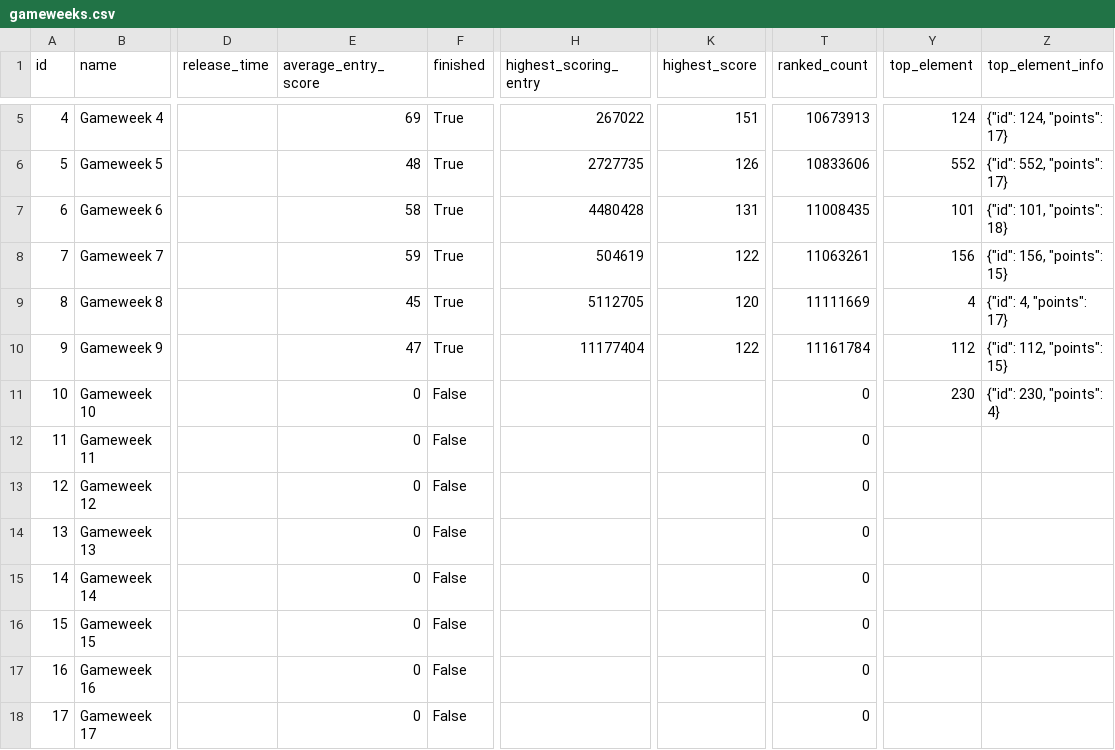
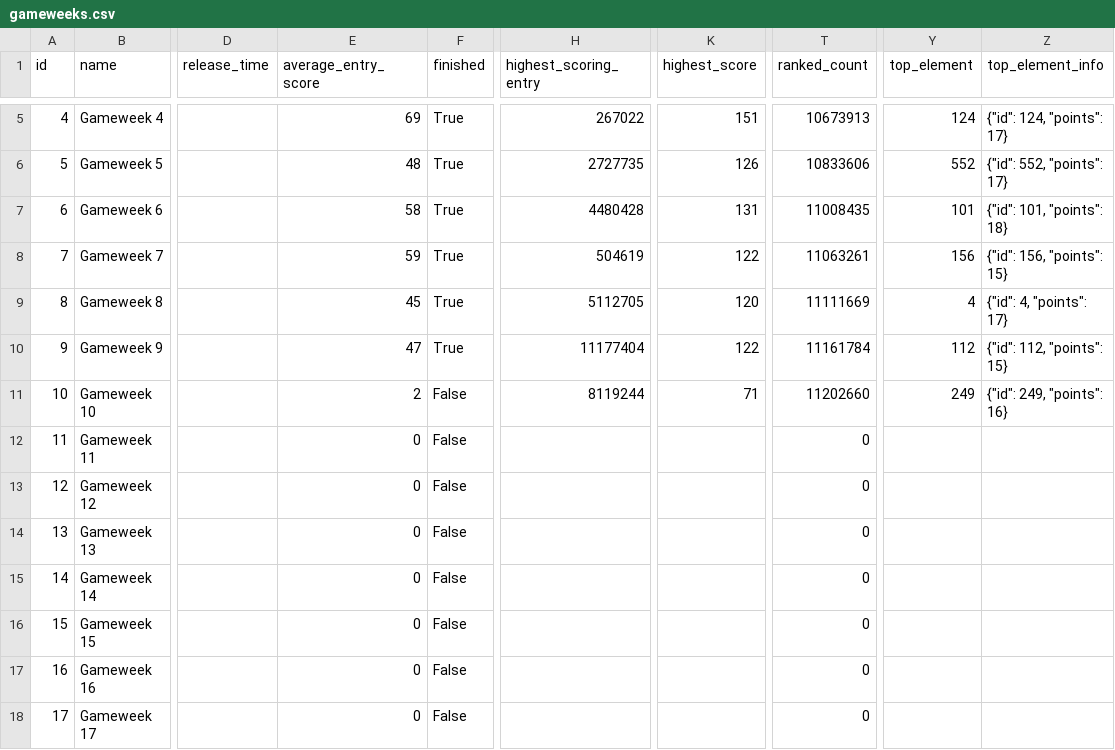
Before and after one commit to adi-stefan-goku/FPL-inatorul, a CSV file: data/gameweeks.csv, drawn as a sheet; only a part is shown, gaps mark what is left out; the diff names each change by its address in the sheet, - before the commit and + after, or states it on an @@ line.

```diff
--- a/data/gameweeks.csv
+++ b/data/gameweeks.csv
-E11 (average_entry_score): 0
+E11 (average_entry_score): 2
-H11 (highest_scoring_entry): (empty)
+H11 (highest_scoring_entry): 8119244
-K11 (highest_score): (empty)
+K11 (highest_score): 71
-T11 (ranked_count): 0
+T11 (ranked_count): 11202660
-Y11 (top_element): 230
+Y11 (top_element): 249
-Z11 (top_element_info): {"id": 230, "points": 4}
+Z11 (top_element_info): {"id": 249, "points": 16}
```
Also changed, not shown: data/arhiva/predictii_etapa_11.csv, data/fixtures.csv, 5 other files.
